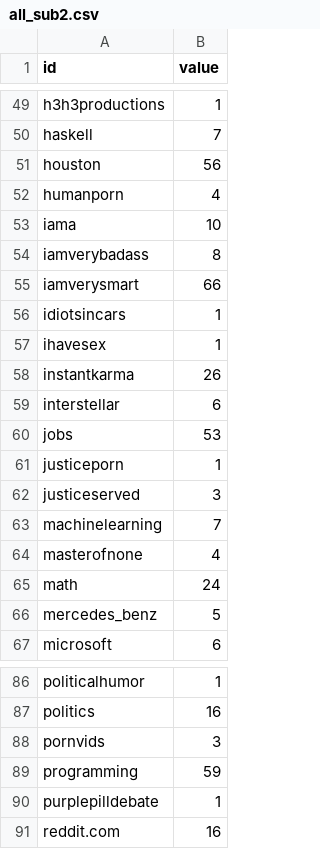
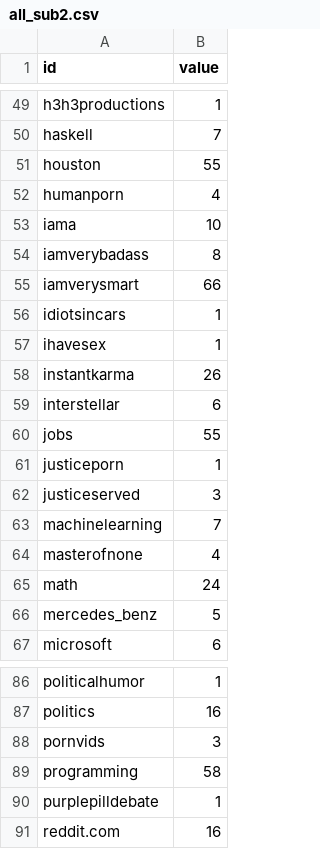
Before and after one commit to iamjz/Network-Recommendation-Engine, a CSV file: frontend/all_sub2.csv, drawn as a sheet; only a part is shown, gaps mark what is left out.

```diff
--- a/frontend/all_sub2.csv
+++ b/frontend/all_sub2.csv
@@ -50,3 +50,3 @@ h3h3productions,1
 haskell,7
-houston,56
+houston,55
 humanporn,4
@@ -59,3 +59,3 @@ instantkarma,26
 interstellar,6
-jobs,53
+jobs,55
 justiceporn,1
@@ -88,3 +88,3 @@ politics,16
 pornvids,3
-programming,59
+programming,58
 purplepilldebate,1
```
Also changed, not shown: frontend/common_sub2.csv, 2 other files.
